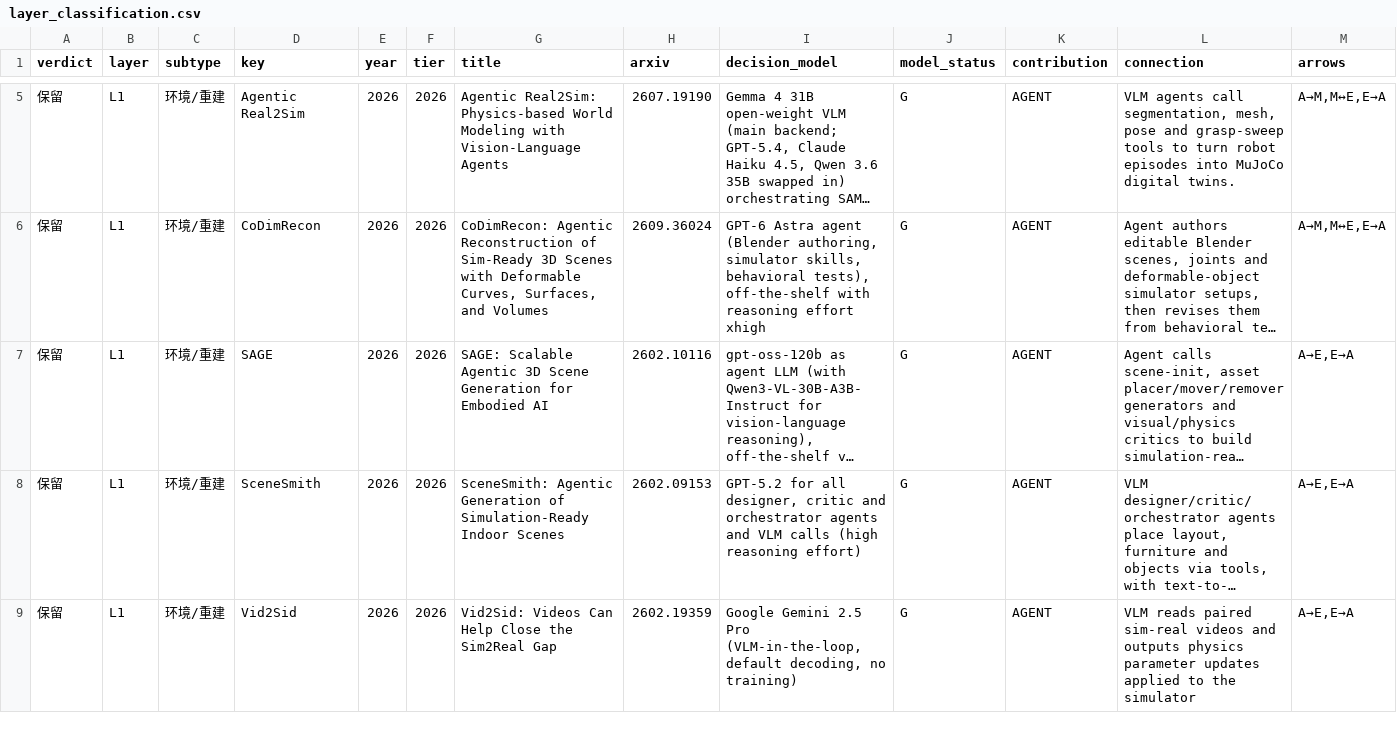
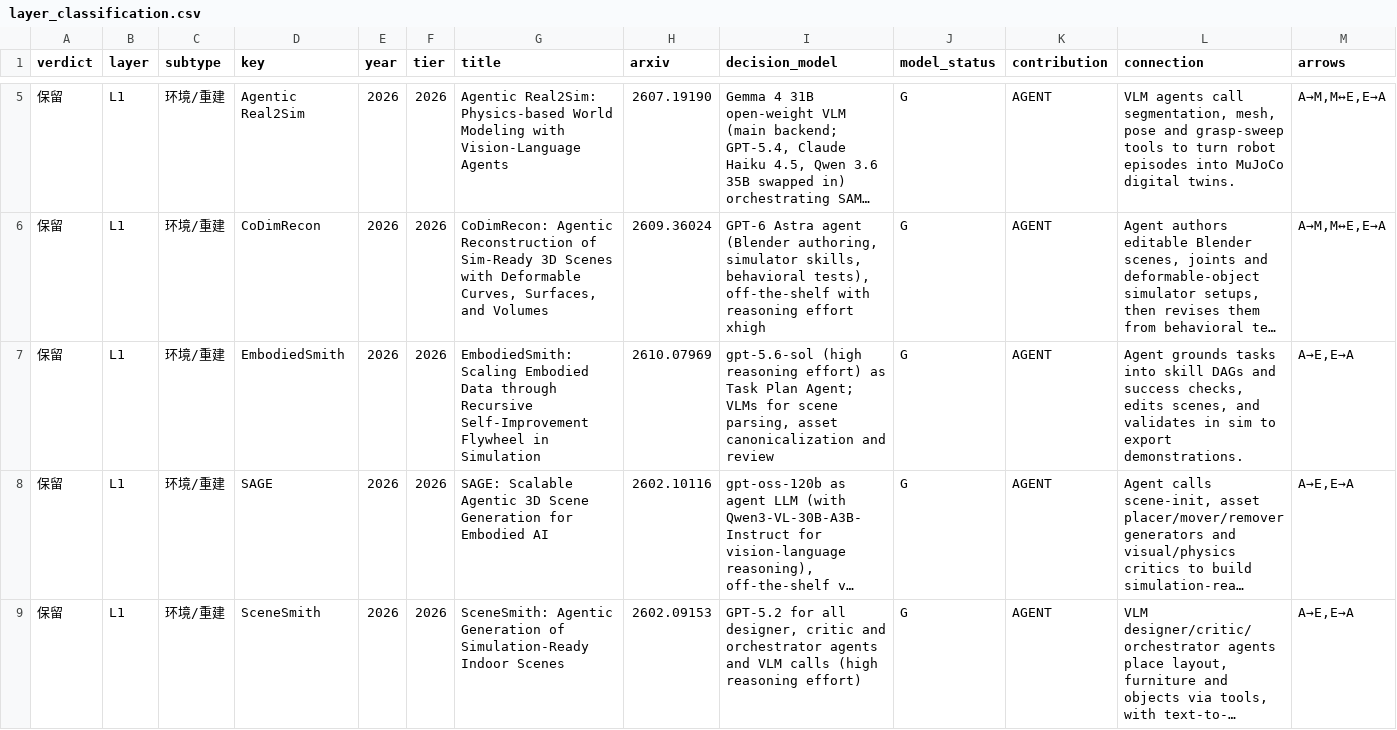
Before and after one commit to Chang-AIML/Awesome-Agentic-Embodiment, a CSV file: data/core/layer_classification.csv, drawn as a sheet; only a part is shown, gaps mark what is left out; the shorter side is filled out with more unchanged rows; long unchanged cells end in …; rows hold the shown columns only; the diff covers the shown part only; the diff names each change by its address in the sheet, - before the commit and + after, or states it on an @@ line.

```diff
--- a/data/core/layer_classification.csv
+++ b/data/core/layer_classification.csv
+row 7: 保留 | L1 | 环境/重建 | EmbodiedSmith | 2026 | 2026 | EmbodiedSmith: Scaling Embodied Data through Recursive Self-Improvement Flywheel in Simulation | 2610.07969 | gpt-5.6-sol (high reasoning effort) as Task Plan Agent; VLMs for scene parsing, asset canonicalization and review | G | AGENT | Agent grounds tasks into skill DAGs and success checks, edits scenes, and validates in sim to export demonstrations. | A→E,E→A
```
Also changed, not shown: 1 removed row elsewhere in this file, data/core/core_selection.csv, data/core/core_table.csv, 6 other files.
